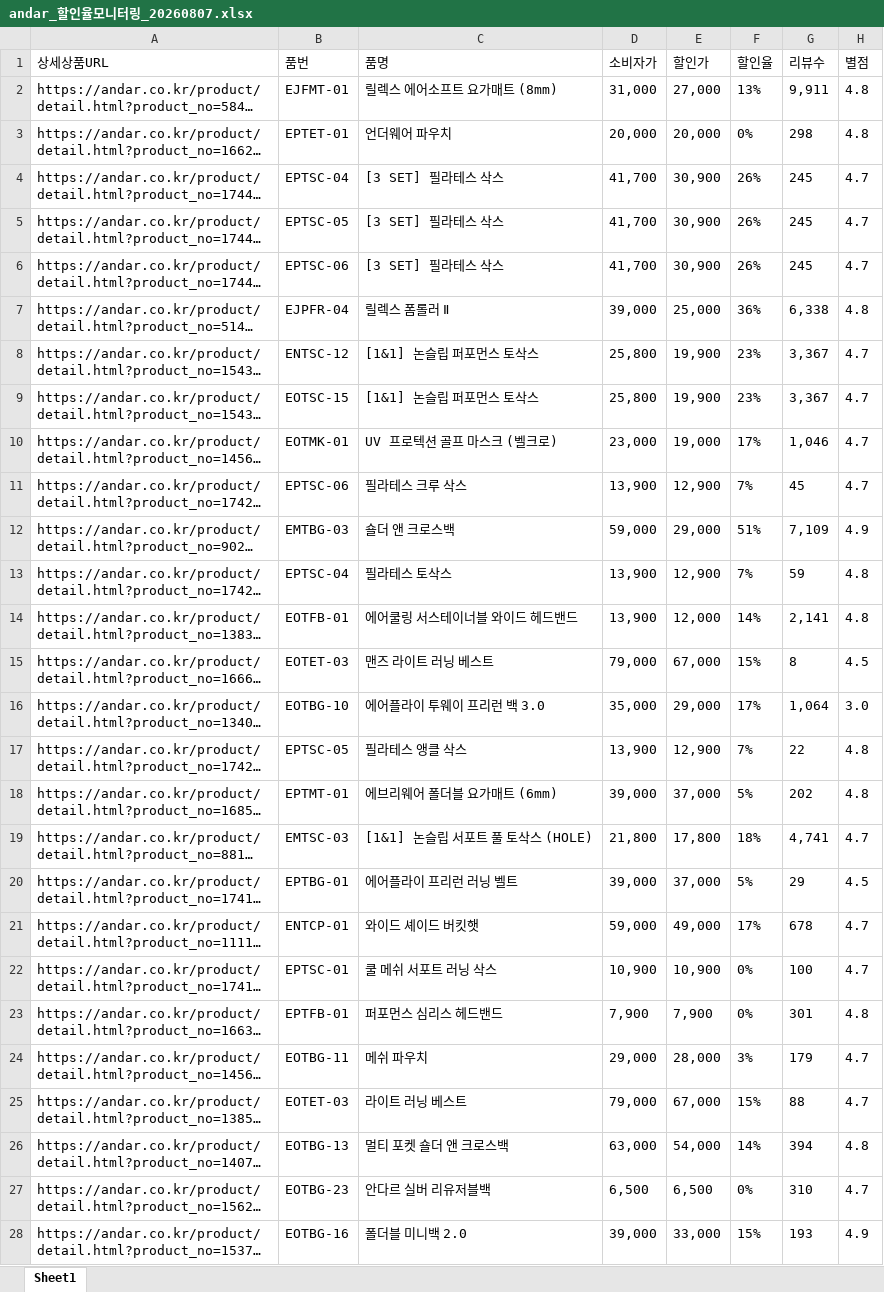
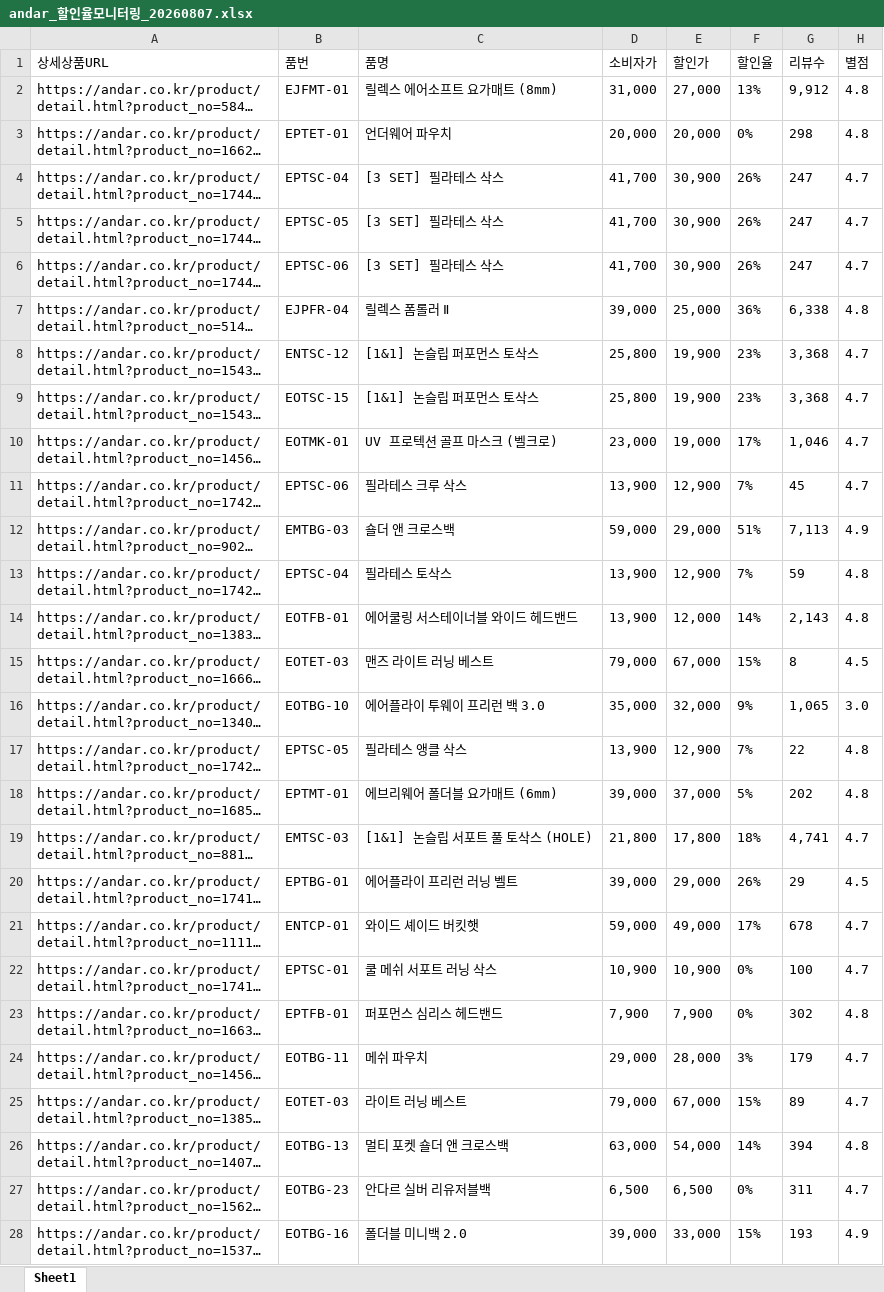
Before and after one commit to yupee-pretty/andar-scrape, an Excel workbook: results/andar_할인율모니터링_20260807.xlsx, sheet Sheet1, drawn as a sheet; only a part is shown; long unchanged cells end in …; values as stored, in another font and other column widths than the file's, no borders; the diff covers the shown part only; the diff names each change by its address in the sheet, - before the commit and + after, or states it on an @@ line.

```diff
--- a/results/andar_할인율모니터링_20260807.xlsx (sheet Sheet1)
+++ b/results/andar_할인율모니터링_20260807.xlsx (sheet Sheet1)
-G2 (리뷰수): 9,911
+G2 (리뷰수): 9,912
-G4:G6 (리뷰수): 245
+G4:G6 (리뷰수): 247
-G8:G9 (리뷰수): 3,367
+G8:G9 (리뷰수): 3,368
-G12 (리뷰수): 7,109
+G12 (리뷰수): 7,113
-G14 (리뷰수): 2,141
+G14 (리뷰수): 2,143
-E16 (할인가): 29,000
+E16 (할인가): 32,000
-F16 (할인율): 17%
+F16 (할인율): 9%
-G16 (리뷰수): 1,064
+G16 (리뷰수): 1,065
-E20 (할인가): 37,000
+E20 (할인가): 29,000
-F20 (할인율): 5%
+F20 (할인율): 26%
-G23 (리뷰수): 301
+G23 (리뷰수): 302
-G25 (리뷰수): 88
+G25 (리뷰수): 89
-G27 (리뷰수): 310
+G27 (리뷰수): 311
```
Also changed, not shown: 3 removed rows and 6 edited cells elsewhere in this sheet.
